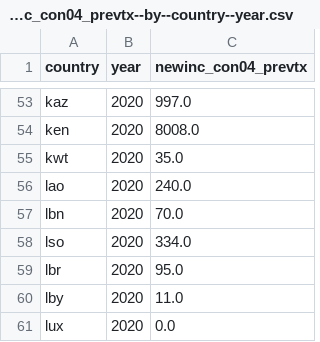
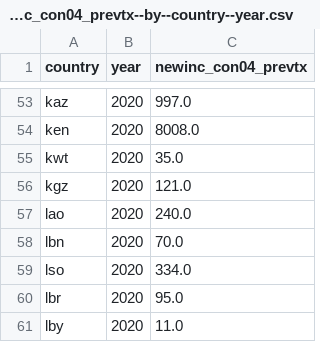
Before and after one commit to open-numbers/ddf--who--tb_burden_estimates, a CSV file: ddf--datapoints--newinc_con04_prevtx--by--country--year.csv, drawn as a sheet; only a part is shown, gaps mark what is left out; the shorter side is filled out with more unchanged rows.

Commit message:
auto generated dataset

```diff
--- a/ddf--datapoints--newinc_con04_prevtx--by--country--year.csv
+++ b/ddf--datapoints--newinc_con04_prevtx--by--country--year.csv
@@ -55,2 +55,3 @@ ken,2020,8008.0
 kwt,2020,35.0
+kgz,2020,121.0
 lao,2020,240.0
```
Also changed, not shown: ddf--datapoints--conf_rr_nfqr--by--country--year.csv, ddf--datapoints--e_prevtx_kids_pct--by--country--year.csv, 47 other files.
